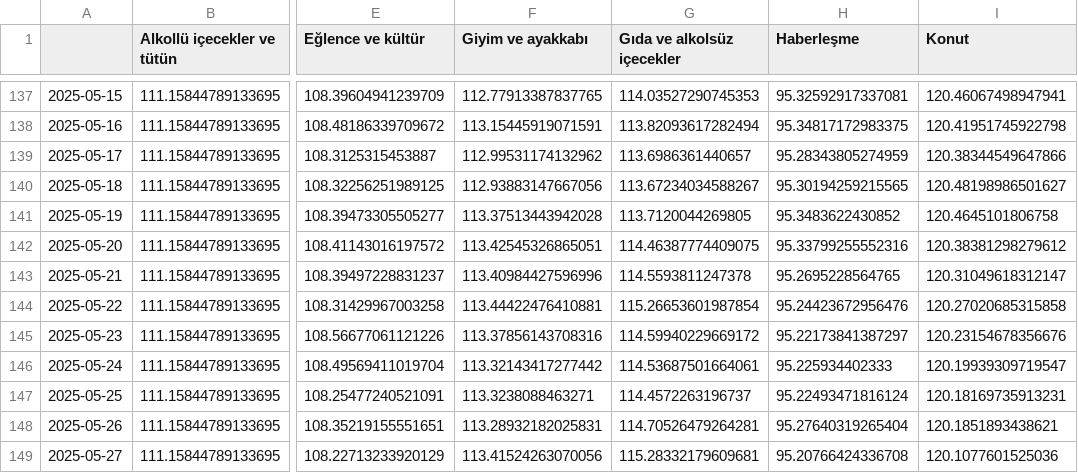
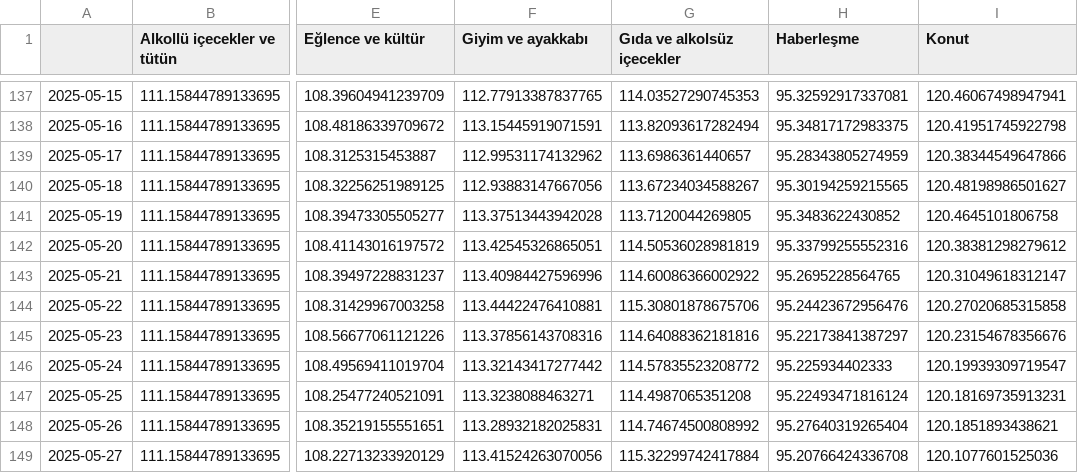
Before and after one commit to kaboya19/web-tufe-streamlit, a CSV file: anagruplar.csv, drawn as a sheet; only a part is shown, gaps mark what is left out; the diff names each change by its address in the sheet, - before the commit and + after, or states it on an @@ line.

```diff
--- a/anagruplar.csv
+++ b/anagruplar.csv
-G142 (Gıda ve alkolsüz içecekler): 114.46387774409075
+G142 (Gıda ve alkolsüz içecekler): 114.50536028981819
-G143 (Gıda ve alkolsüz içecekler): 114.5593811247378
+G143 (Gıda ve alkolsüz içecekler): 114.60086366002922
-G144 (Gıda ve alkolsüz içecekler): 115.26653601987854
+G144 (Gıda ve alkolsüz içecekler): 115.30801878675706
-G145 (Gıda ve alkolsüz içecekler): 114.59940229669172
+G145 (Gıda ve alkolsüz içecekler): 114.64088362181816
-G146 (Gıda ve alkolsüz içecekler): 114.53687501664061
+G146 (Gıda ve alkolsüz içecekler): 114.57835523208772
-G147 (Gıda ve alkolsüz içecekler): 114.4572263196737
+G147 (Gıda ve alkolsüz içecekler): 114.4987065351208
-G148 (Gıda ve alkolsüz içecekler): 114.70526479264281
+G148 (Gıda ve alkolsüz içecekler): 114.74674500808992
-G149 (Gıda ve alkolsüz içecekler): 115.28332179609681
+G149 (Gıda ve alkolsüz içecekler): 115.32299742417884
```
Also changed, not shown: ağırlıklartüfe.csv, endeksler.csv, 9 other files.
